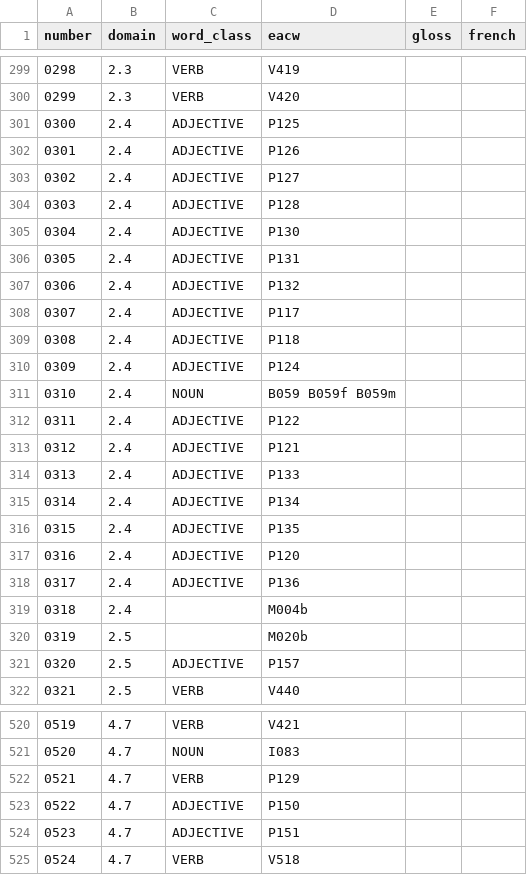
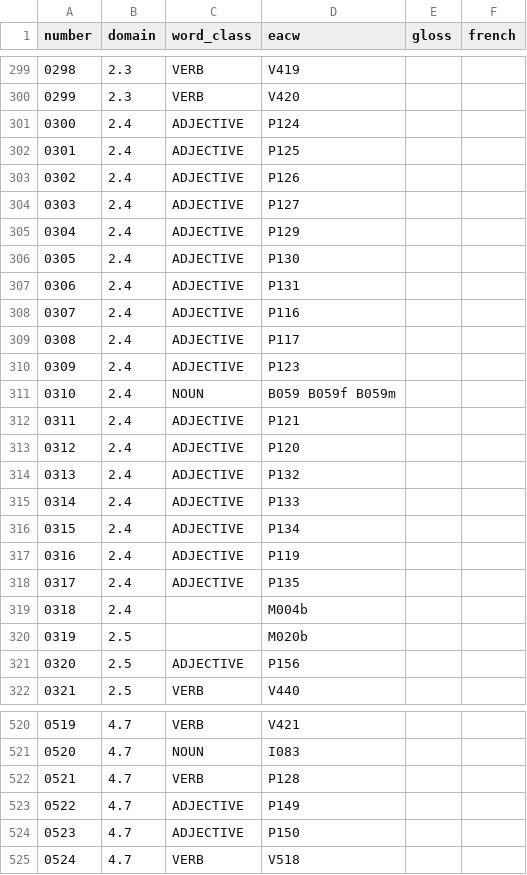
Before and after one commit to smojos/EACW, a TSV file: cawl.tsv, drawn as a sheet; only a part is shown, gaps mark what is left out; the diff covers the shown part only.

```diff
--- a/cawl.tsv
+++ b/cawl.tsv
@@ -300,23 +300,23 @@ number	domain	word_class	eacw	gloss	french
 0299	2.3	VERB	V420		
-0300	2.4	ADJECTIVE	P125		
-0301	2.4	ADJECTIVE	P126		
-0302	2.4	ADJECTIVE	P127		
-0303	2.4	ADJECTIVE	P128		
-0304	2.4	ADJECTIVE	P130		
-0305	2.4	ADJECTIVE	P131		
-0306	2.4	ADJECTIVE	P132		
-0307	2.4	ADJECTIVE	P117		
-0308	2.4	ADJECTIVE	P118		
-0309	2.4	ADJECTIVE	P124		
+0300	2.4	ADJECTIVE	P124		
+0301	2.4	ADJECTIVE	P125		
+0302	2.4	ADJECTIVE	P126		
+0303	2.4	ADJECTIVE	P127		
+0304	2.4	ADJECTIVE	P129		
+0305	2.4	ADJECTIVE	P130		
+0306	2.4	ADJECTIVE	P131		
+0307	2.4	ADJECTIVE	P116		
+0308	2.4	ADJECTIVE	P117		
+0309	2.4	ADJECTIVE	P123		
 0310	2.4	NOUN	B059 B059f B059m		
-0311	2.4	ADJECTIVE	P122		
-0312	2.4	ADJECTIVE	P121		
-0313	2.4	ADJECTIVE	P133		
-0314	2.4	ADJECTIVE	P134		
-0315	2.4	ADJECTIVE	P135		
-0316	2.4	ADJECTIVE	P120		
-0317	2.4	ADJECTIVE	P136		
+0311	2.4	ADJECTIVE	P121		
+0312	2.4	ADJECTIVE	P120		
+0313	2.4	ADJECTIVE	P132		
+0314	2.4	ADJECTIVE	P133		
+0315	2.4	ADJECTIVE	P134		
+0316	2.4	ADJECTIVE	P119		
+0317	2.4	ADJECTIVE	P135		
 0318	2.4		M004b		
 0319	2.5		M020b		
-0320	2.5	ADJECTIVE	P157		
+0320	2.5	ADJECTIVE	P156		
 0321	2.5	VERB	V440		
@@ -521,5 +521,5 @@ number	domain	word_class	eacw	gloss	french
 0520	4.7	NOUN	I083		
-0521	4.7	VERB	P129		
-0522	4.7	ADJECTIVE	P150		
-0523	4.7	ADJECTIVE	P151		
+0521	4.7	VERB	P128		
+0522	4.7	ADJECTIVE	P149		
+0523	4.7	ADJECTIVE	P150		
 0524	4.7	VERB	V518		
```
Also changed, not shown: 61 edited cells elsewhere in this file, eacw.tsv, glosses/amh.tsv, 5 other files.
